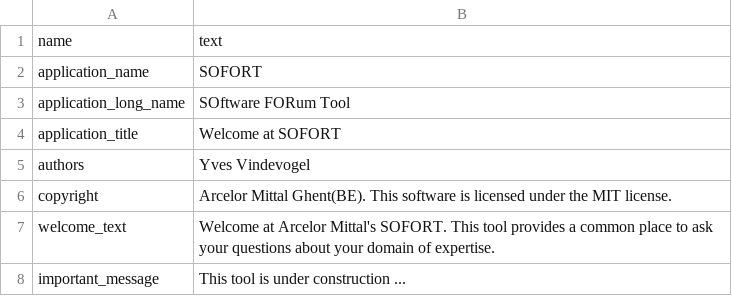
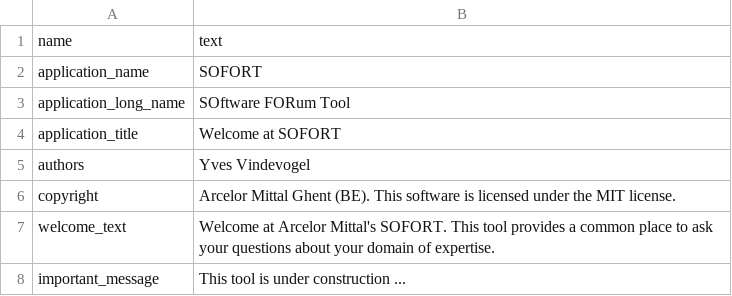
Before and after one commit to amghent/sofort, a CSV file: src/_bootstrap/management/presets/settings.csv, drawn as a sheet.

Commit message:
Corrected spacing

```diff
--- a/src/_bootstrap/management/presets/settings.csv
+++ b/src/_bootstrap/management/presets/settings.csv
@@ -5,3 +5,3 @@ application_title,Welcome at SOFORT
 authors,Yves Vindevogel
-copyright,Arcelor Mittal Ghent(BE).  This software is licensed under the MIT license.
+copyright,Arcelor Mittal Ghent (BE).  This software is licensed under the MIT license.
 welcome_text,Welcome at Arcelor Mittal's SOFORT. This tool provides a common place to ask your questions about your domain of expertise.
```
